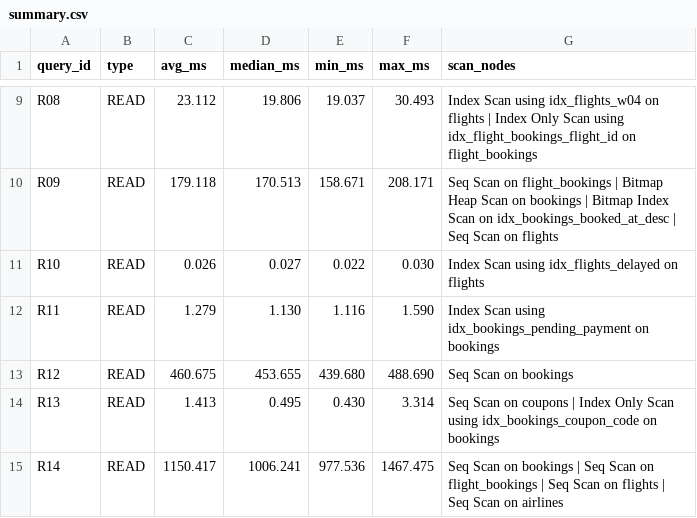
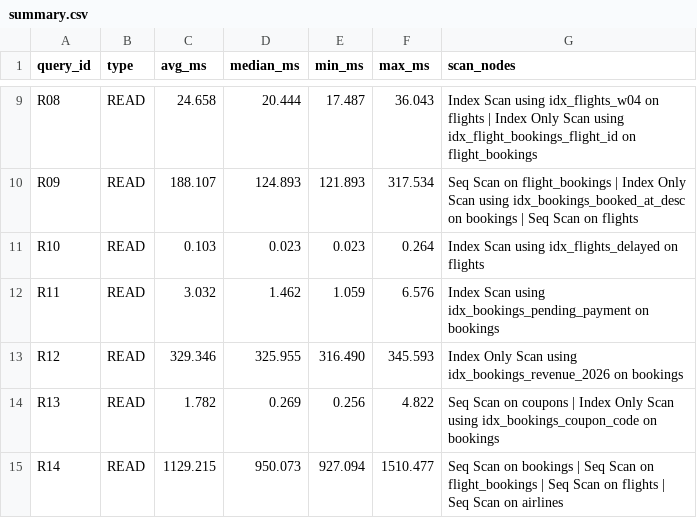
Before and after one commit to AjayYadav08/projDE, a CSV file: benchmarks/results/large/summary.csv, drawn as a sheet; only a part is shown, gaps mark what is left out; the diff covers the shown part only; the diff names each change by its address in the sheet, - before the commit and + after, or states it on an @@ line.

```diff
--- a/benchmarks/results/large/summary.csv
+++ b/benchmarks/results/large/summary.csv
-C9 (avg_ms): 23.112
+C9 (avg_ms): 24.658
-D9 (median_ms): 19.806
+D9 (median_ms): 20.444
-E9 (min_ms): 19.037
+E9 (min_ms): 17.487
-F9 (max_ms): 30.493
+F9 (max_ms): 36.043
-C10 (avg_ms): 179.118
+C10 (avg_ms): 188.107
-D10 (median_ms): 170.513
+D10 (median_ms): 124.893
-E10 (min_ms): 158.671
+E10 (min_ms): 121.893
-F10 (max_ms): 208.171
+F10 (max_ms): 317.534
-G10 (scan_nodes): …flight_bookings | Bitmap Heap Scan on bookings | Bitmap Index Scan on idx_bookings_booked_at_desc | Seq…
+G10 (scan_nodes): …flight_bookings | Index Only Scan using idx_bookings_booked_at_desc on bookings | Seq…
-C11 (avg_ms): 0.026
+C11 (avg_ms): 0.103
-D11 (median_ms): 0.027
+D11 (median_ms): 0.023
-E11 (min_ms): 0.022
+E11 (min_ms): 0.023
-F11 (max_ms): 0.030
+F11 (max_ms): 0.264
-C12 (avg_ms): 1.279
+C12 (avg_ms): 3.032
-D12 (median_ms): 1.130
+D12 (median_ms): 1.462
-E12 (min_ms): 1.116
+E12 (min_ms): 1.059
-F12 (max_ms): 1.590
+F12 (max_ms): 6.576
-C13 (avg_ms): 460.675
+C13 (avg_ms): 329.346
-D13 (median_ms): 453.655
+D13 (median_ms): 325.955
-E13 (min_ms): 439.680
+E13 (min_ms): 316.490
-F13 (max_ms): 488.690
+F13 (max_ms): 345.593
-G13 (scan_nodes): Seq Scan on bookings
+G13 (scan_nodes): Index Only Scan using idx_bookings_revenue_2026 on bookings
-C14 (avg_ms): 1.413
+C14 (avg_ms): 1.782
-D14 (median_ms): 0.495
+D14 (median_ms): 0.269
-E14 (min_ms): 0.430
+E14 (min_ms): 0.256
-F14 (max_ms): 3.314
+F14 (max_ms): 4.822
-C15 (avg_ms): 1150.417
+C15 (avg_ms): 1129.215
-D15 (median_ms): 1006.241
+D15 (median_ms): 950.073
-E15 (min_ms): 977.536
+E15 (min_ms): 927.094
-F15 (max_ms): 1467.475
+F15 (max_ms): 1510.477
```
Also changed, not shown: 99 edited cells elsewhere in this file, 36 other files.
